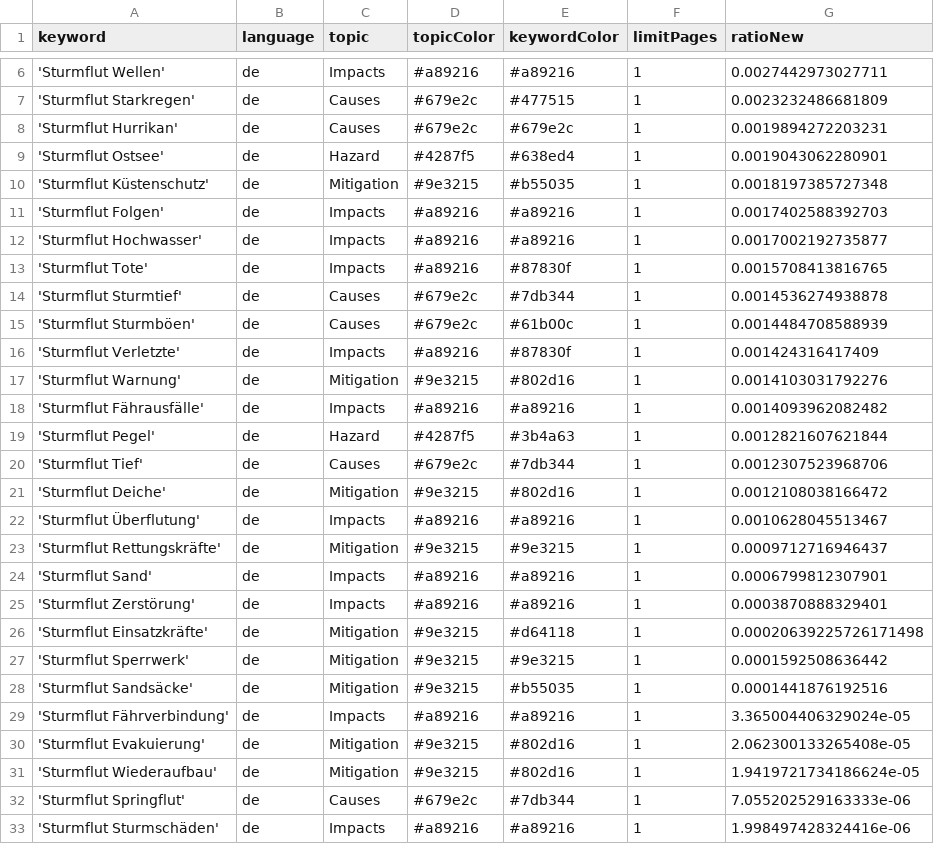
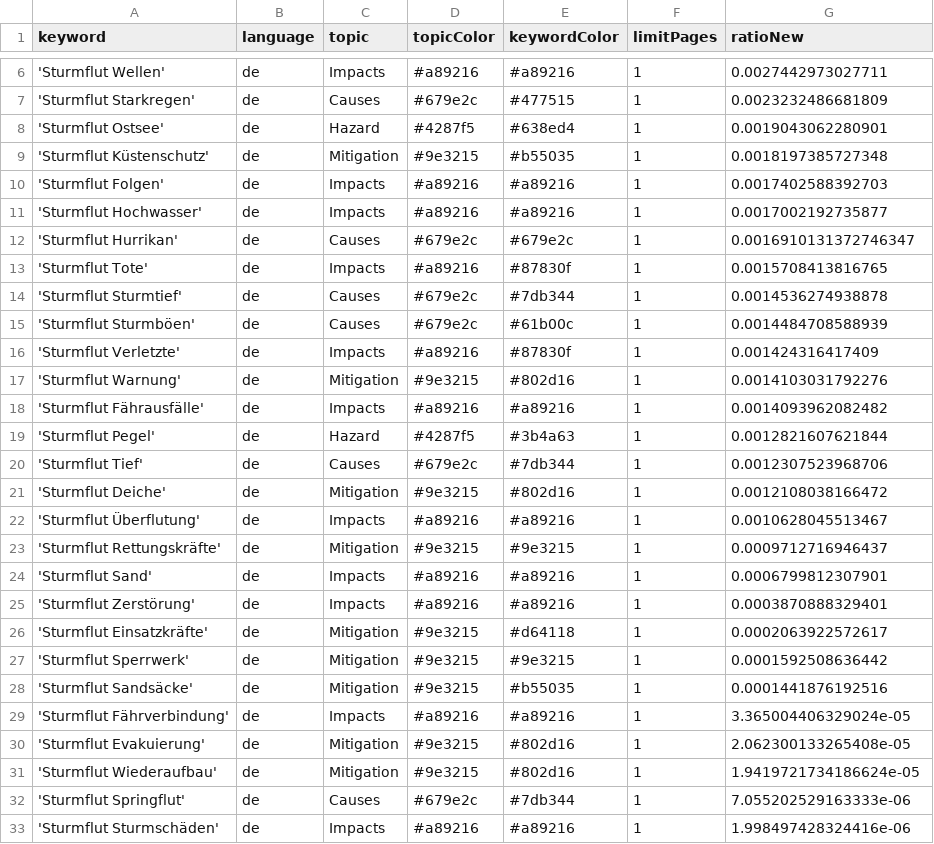
Before and after one commit to MomoMusic/surgeIsComing, a CSV file: keywords.csv, drawn as a sheet; only a part is shown, gaps mark what is left out.

Commit message:
Commit from GitHub Actions (harvest:0.0)

```diff
--- a/keywords.csv
+++ b/keywords.csv
@@ -7,3 +7,2 @@ keyword,language,topic,topicColor,keywordColor,limitPages,ratioNew
 'Sturmflut Starkregen',de,Causes,#679e2c,#477515,1,0.0023232486681809
-'Sturmflut Hurrikan',de,Causes,#679e2c,#679e2c,1,0.0019894272203231
 'Sturmflut Ostsee',de,Hazard,#4287f5,#638ed4,1,0.0019043062280901
@@ -12,2 +11,3 @@ keyword,language,topic,topicColor,keywordColor,limitPages,ratioNew
 'Sturmflut Hochwasser',de,Impacts,#a89216,#a89216,1,0.0017002192735877
+'Sturmflut Hurrikan',de,Causes,#679e2c,#679e2c,1,0.0016910131372746347
 'Sturmflut Tote',de,Impacts,#a89216,#87830f,1,0.0015708413816765
@@ -25,3 +25,3 @@ keyword,language,topic,topicColor,keywordColor,limitPages,ratioNew
 'Sturmflut Zerstörung',de,Impacts,#a89216,#a89216,1,0.0003870888329401
-'Sturmflut Einsatzkräfte',de,Mitigation,#9e3215,#d64118,1,0.00020639225726171498
+'Sturmflut Einsatzkräfte',de,Mitigation,#9e3215,#d64118,1,0.0002063922572617
 'Sturmflut Sperrwerk',de,Mitigation,#9e3215,#9e3215,1,0.0001592508636442
```
